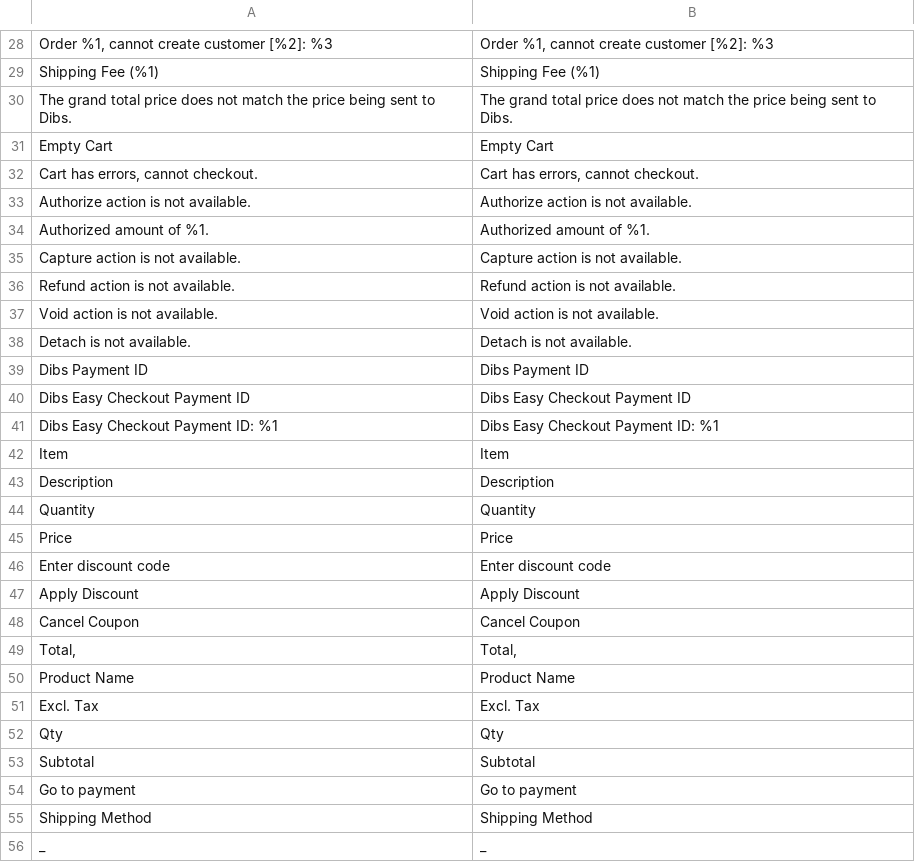
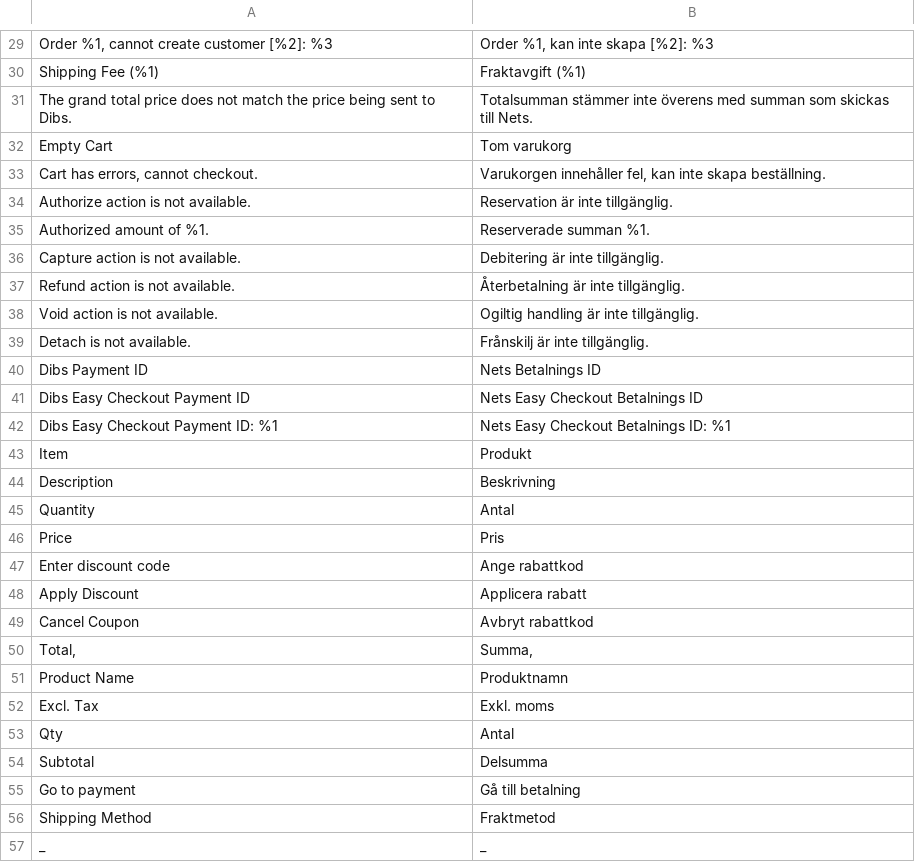
Before and after one commit to Nets-eCom/Magento2_easy, a CSV file: i18n/sv_SE.csv, drawn as a sheet; only a part is shown, gaps mark what is left out; the diff covers the shown part only.

```diff
--- a/i18n/sv_SE.csv
+++ b/i18n/sv_SE.csv
@@ -28,28 +29,28 @@
-"Order %1, cannot create customer [%2]: %3","Order %1, cannot create customer [%2]: %3"
-"Shipping Fee (%1)","Shipping Fee (%1)"
-"The grand total price does not match the price being sent to Dibs.","The grand total price does not match the price being sent to Dibs."
-"Empty Cart","Empty Cart"
-"Cart has errors, cannot checkout.","Cart has errors, cannot checkout."
-"Authorize action is not available.","Authorize action is not available."
-"Authorized amount of %1.","Authorized amount of %1."
-"Capture action is not available.","Capture action is not available."
-"Refund action is not available.","Refund action is not available."
-"Void action is not available.","Void action is not available."
-"Detach is not available.","Detach is not available."
-"Dibs Payment ID","Dibs Payment ID"
-"Dibs Easy Checkout Payment ID","Dibs Easy Checkout Payment ID"
-"Dibs Easy Checkout Payment ID: %1","Dibs Easy Checkout Payment ID: %1"
-Item,Item
-Description,Description
-Quantity,Quantity
-Price,Price
-"Enter discount code","Enter discount code"
-"Apply Discount","Apply Discount"
-"Cancel Coupon","Cancel Coupon"
-"Total,","Total,"
-"Product Name","Product Name"
-"Excl. Tax","Excl. Tax"
-Qty,Qty
-Subtotal,Subtotal
-"Go to payment","Go to payment"
-"Shipping Method","Shipping Method"
+"Order %1, cannot create customer [%2]: %3","Order %1, kan inte skapa [%2]: %3"
+"Shipping Fee (%1)","Fraktavgift (%1)"
+"The grand total price does not match the price being sent to Dibs.","Totalsumman stämmer inte överens med summan som skickas till Nets."
+"Empty Cart","Tom varukorg"
+"Cart has errors, cannot checkout.","Varukorgen innehåller fel, kan inte skapa beställning."
+"Authorize action is not available.","Reservation är inte tillgänglig."
+"Authorized amount of %1.","Reserverade summan %1."
+"Capture action is not available.","Debitering är inte tillgänglig."
+"Refund action is not available.","Återbetalning är inte tillgänglig."
+"Void action is not available.","Ogiltig handling är inte tillgänglig."
+"Detach is not available.","Frånskilj är inte tillgänglig."
+"Dibs Payment ID","Nets Betalnings ID"
+"Dibs Easy Checkout Payment ID","Nets Easy Checkout Betalnings ID"
+"Dibs Easy Checkout Payment ID: %1","Nets Easy Checkout Betalnings ID: %1"
+"Item","Produkt"
+"Description","Beskrivning"
+"Quantity","Antal"
+"Price","Pris"
+"Enter discount code","Ange rabattkod"
+"Apply Discount","Applicera rabatt"
+"Cancel Coupon","Avbryt rabattkod"
+"Total,","Summa,"
+"Product Name","Produktnamn"
+"Excl. Tax","Exkl. moms"
+"Qty","Antal"
+"Subtotal","Delsumma"
+"Go to payment","Gå till betalning"
+"Shipping Method","Fraktmetod"
```
Also changed, not shown: 1 added row and 78 edited cells elsewhere in this file.
